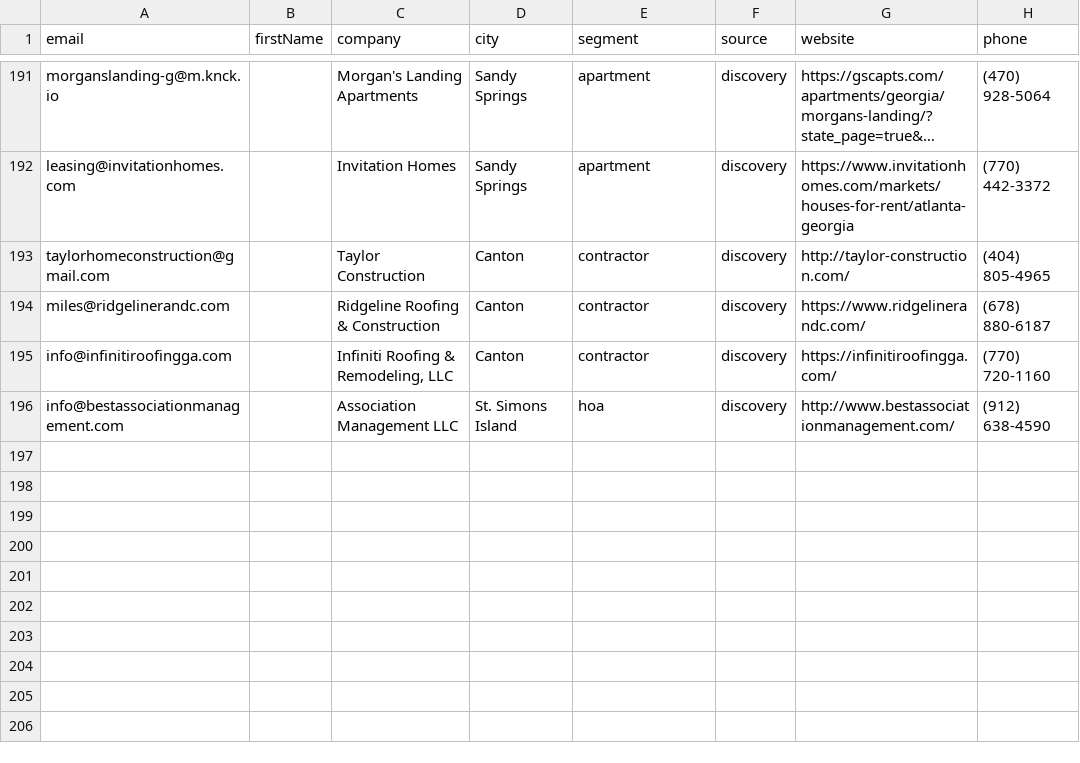
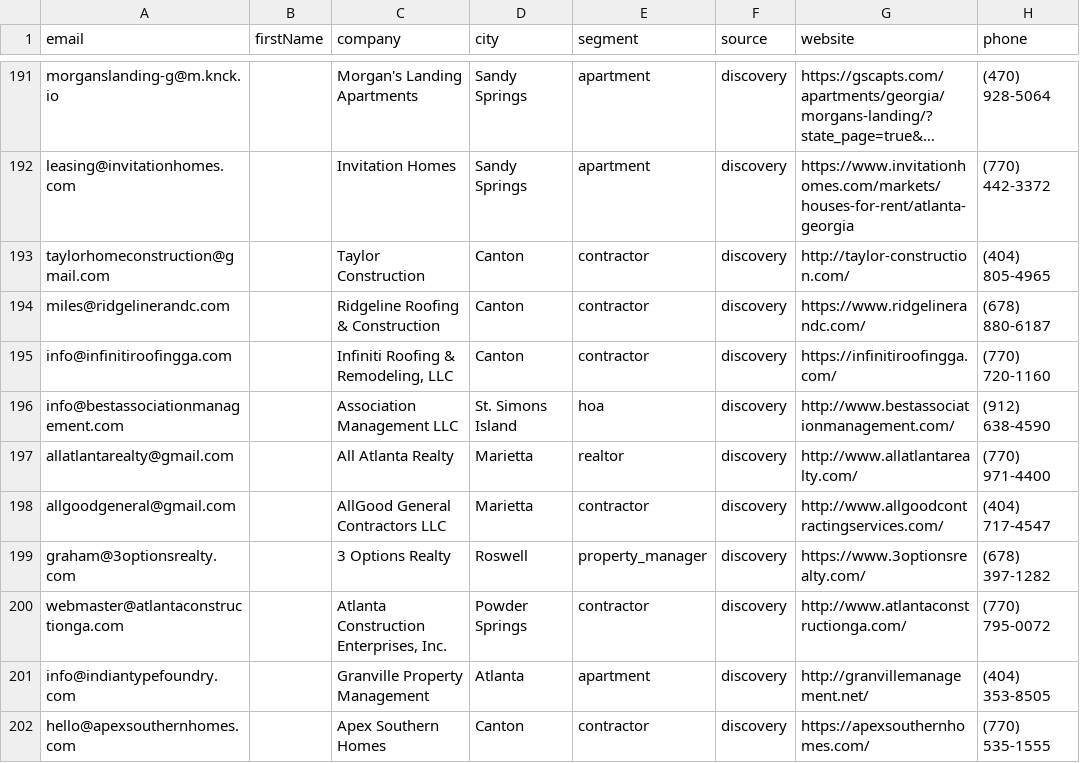
Before and after one commit to Swilson52/Tomahawk_Junk_Removal, a CSV file: data/leads.csv, drawn as a sheet; only a part is shown, gaps mark what is left out; long unchanged cells end in ….

```diff
--- a/data/leads.csv
+++ b/data/leads.csv
@@ -196 +196,7 @@ info@infinitiroofingga.com,,"Infiniti Roofing & Remodeling, LLC",Canton,contract
 info@bestassociationmanagement.com,,Association Management LLC,St. Simons Island,hoa,discovery,http://www.bestassociationmanagement.com/,(912) 638-4590
+allatlantarealty@gmail.com,,All Atlanta Realty,Marietta,realtor,discovery,http://www.allatlantarealty.com/,(770) 971-4400
+allgoodgeneral@gmail.com,,AllGood General Contractors LLC,Marietta,contractor,discovery,http://www.allgoodcontractingservices.com/,(404) 717-4547
+graham@3optionsrealty.com,,3 Options Realty,Roswell,property_manager,discovery,https://www.3optionsrealty.com/,(678) 397-1282
+webmaster@atlantaconstructionga.com,,"Atlanta Construction Enterprises, Inc.",Powder Springs,contractor,discovery,http://www.atlantaconstructionga.com/,(770) 795-0072
+info@indiantypefoundry.com,,Granville Property Management,Atlanta,apartment,discovery,http://granvillemanagement.net/,(404) 353-8505
+hello@apexsouthernhomes.com,,Apex Southern Homes,Canton,contractor,discovery,https://apexsouthernhomes.com/,(770) 535-1555
```
Also changed, not shown: 1 other file.
